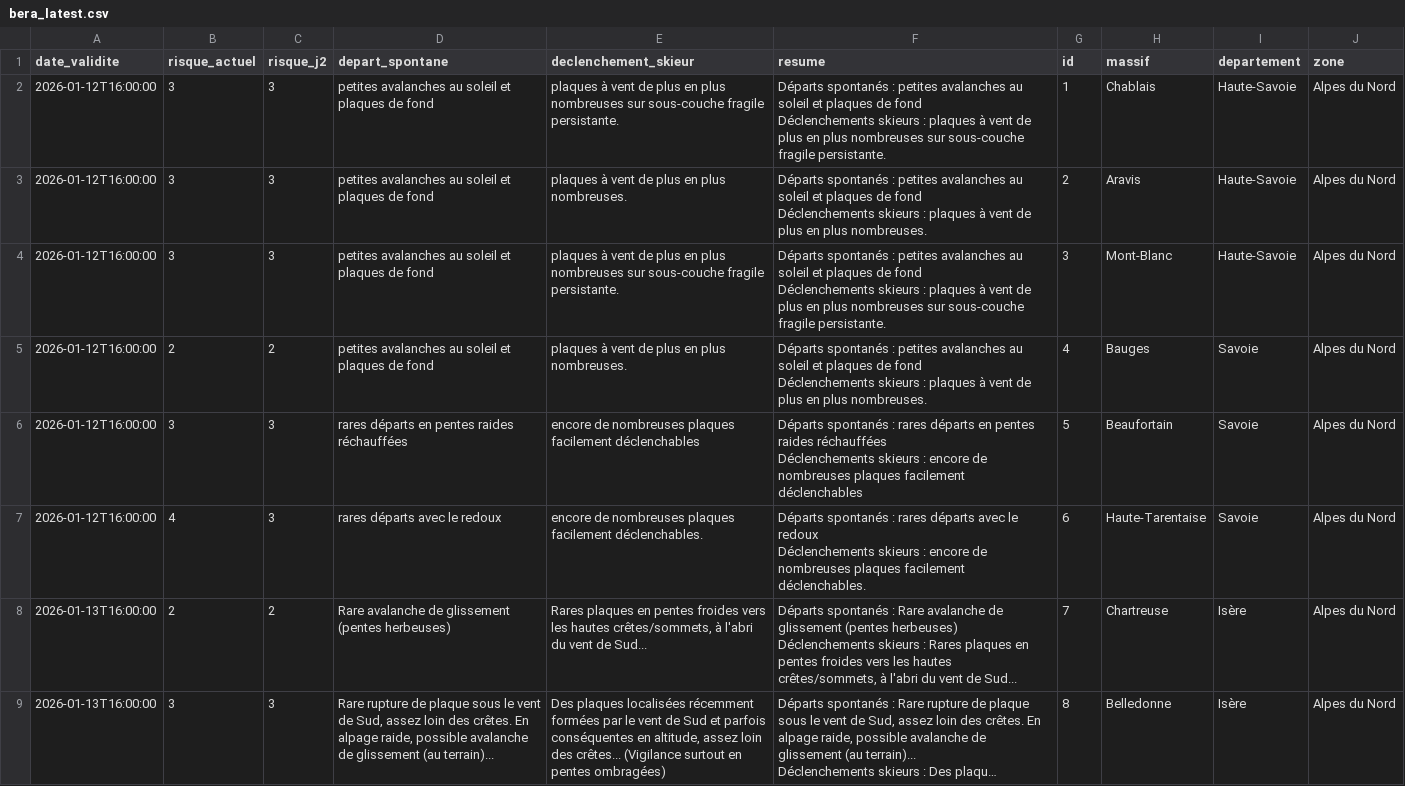
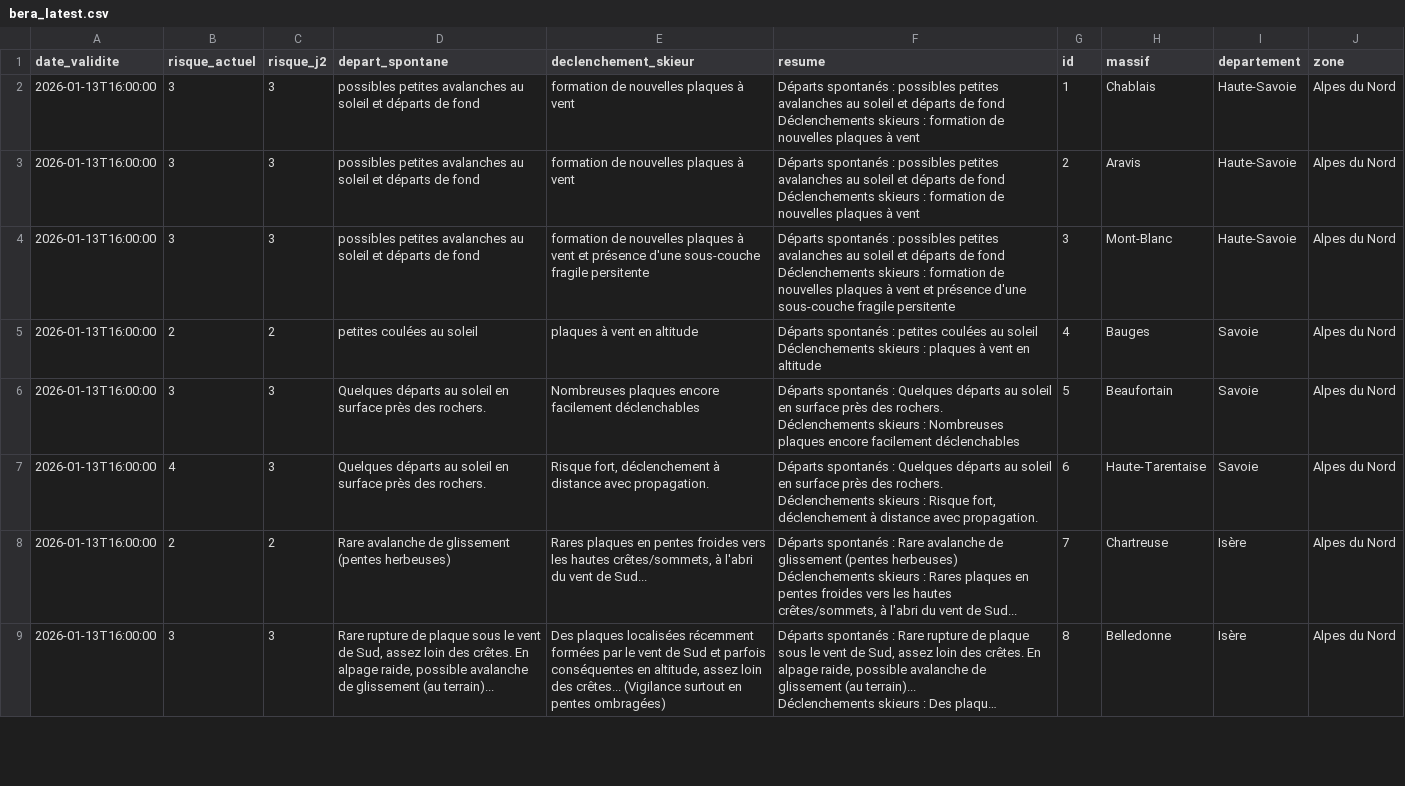
Before and after one commit to Tinevagio/Ski-touring-live, a CSV file: data/bera_latest.csv, drawn as a sheet; only a part is shown; long unchanged cells end in …; the diff covers the shown part only.

Commit message:
🔄 Update BERA data - 2026-01-14 15:12 UTC

```diff
--- a/data/bera_latest.csv
+++ b/data/bera_latest.csv
@@ -1,14 +1,14 @@
 date_validite,risque_actuel,risque_j2,depart_spontane,declenchement_skieur,resume,id,massif,departement,zone
-2026-01-12T16:00:00,3,3,petites avalanches au soleil et plaques de fond,plaques à vent de plus en plus nombreuses sur sous-couche fragile persistante. ,"Départs spontanés : petites avalanches au soleil et plaques de fond
-Déclenchements skieurs : plaques à vent de plus en plus nombreuses sur sous-couche fragile persistante. ",1,Chablais,Haute-Savoie,Alpes du Nord
-2026-01-12T16:00:00,3,3,petites avalanches au soleil et plaques de fond,plaques à vent de plus en plus nombreuses. ,"Départs spontanés : petites avalanches au soleil et plaques de fond
-Déclenchements skieurs : plaques à vent de plus en plus nombreuses. ",2,Aravis,Haute-Savoie,Alpes du Nord
-2026-01-12T16:00:00,3,3,petites avalanches au soleil et plaques de fond,plaques à vent de plus en plus nombreuses sur sous-couche fragile persistante. ,"Départs spontanés : petites avalanches au soleil et plaques de fond
-Déclenchements skieurs : plaques à vent de plus en plus nombreuses sur sous-couche fragile persistante. ",3,Mont-Blanc,Haute-Savoie,Alpes du Nord
-2026-01-12T16:00:00,2,2,petites avalanches au soleil et plaques de fond,plaques à vent de plus en plus nombreuses. ,"Départs spontanés : petites avalanches au soleil et plaques de fond
-Déclenchements skieurs : plaques à vent de plus en plus nombreuses. ",4,Bauges,Savoie,Alpes du Nord
-2026-01-12T16:00:00,3,3,rares départs en pentes raides réchauffées,encore de nombreuses plaques facilement déclenchables,"Départs spontanés : rares départs en pentes raides réchauffées
-Déclenchements skieurs : encore de nombreuses plaques facilement déclenchables",5,Beaufortain,Savoie,Alpes du Nord
-2026-01-12T16:00:00,4,3,rares départs avec le redoux,encore de nombreuses plaques facilement déclenchables.,"Départs spontanés : rares départs avec le redoux
-Déclenchements skieurs : encore de nombreuses plaques facilement déclenchables.",6,Haute-Tarentaise,Savoie,Alpes du Nord
+2026-01-13T16:00:00,3,3,possibles petites avalanches au soleil et départs de fond,formation de nouvelles plaques à vent,"Départs spontanés : possibles petites avalanches au soleil et départs de fond
+Déclenchements skieurs : formation de nouvelles plaques à vent",1,Chablais,Haute-Savoie,Alpes du Nord
+2026-01-13T16:00:00,3,3,possibles petites avalanches au soleil et départs de fond,formation de nouvelles plaques à vent,"Départs spontanés : possibles petites avalanches au soleil et départs de fond
+Déclenchements skieurs : formation de nouvelles plaques à vent",2,Aravis,Haute-Savoie,Alpes du Nord
+2026-01-13T16:00:00,3,3,possibles petites avalanches au soleil et départs de fond,formation de nouvelles plaques à vent et présence d'une sous-couche fragile persitente,"Départs spontanés : possibles petites avalanches au soleil et départs de fond
+Déclenchements skieurs : formation de nouvelles plaques à vent et présence d'une sous-couche fragile persitente",3,Mont-Blanc,Haute-Savoie,Alpes du Nord
+2026-01-13T16:00:00,2,2,petites coulées au soleil ,plaques à vent en altitude,"Départs spontanés : petites coulées au soleil
+Déclenchements skieurs : plaques à vent en altitude",4,Bauges,Savoie,Alpes du Nord
+2026-01-13T16:00:00,3,3,Quelques départs au soleil en surface près des rochers.,Nombreuses plaques encore facilement déclenchables,"Départs spontanés : Quelques départs au soleil en surface près des rochers.
+Déclenchements skieurs : Nombreuses plaques encore facilement déclenchables",5,Beaufortain,Savoie,Alpes du Nord
+2026-01-13T16:00:00,4,3,Quelques départs au soleil en surface près des rochers.,"Risque fort, déclenchement à distance avec propagation.","Départs spontanés : Quelques départs au soleil en surface près des rochers.
+Déclenchements skieurs : Risque fort, déclenchement à distance avec propagation.",6,Haute-Tarentaise,Savoie,Alpes du Nord
 2026-01-13T16:00:00,2,2,Rare avalanche de glissement (pentes herbeuses),"Rares plaques en pentes froides vers les hautes crêtes/sommets, à l'abri du vent de Sud...","Départs spontanés : Rare avalanche de glissement (pentes herbeuses)
```
Also changed, not shown: 45 edited cells elsewhere in this file.
